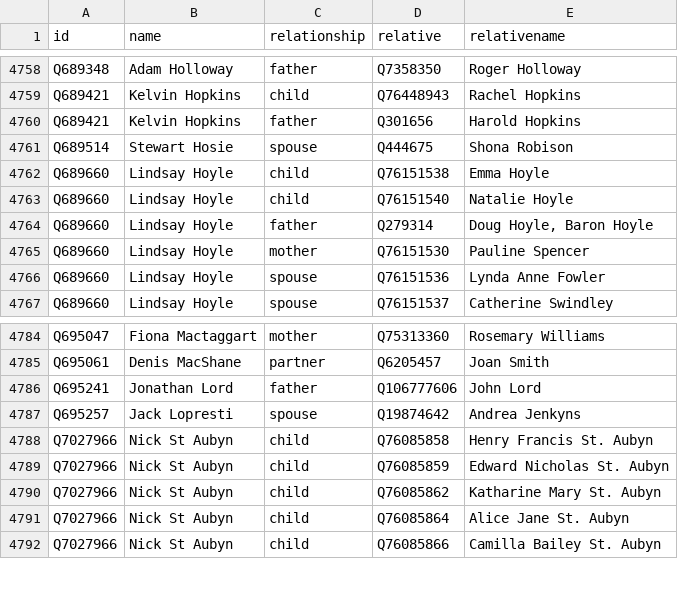
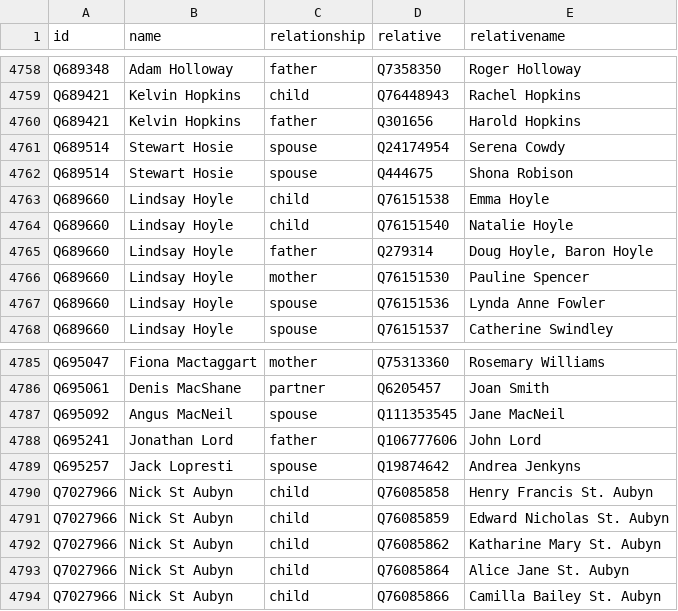
Before and after one commit to every-politician-scrapers/united-kingdom-cabinet, a CSV file: html/family.csv, drawn as a sheet; only a part is shown, gaps mark what is left out.

```diff
--- a/html/family.csv
+++ b/html/family.csv
@@ -4760,2 +4760,3 @@ Q689421,Kelvin Hopkins,child,Q76448943,Rachel Hopkins
 Q689421,Kelvin Hopkins,father,Q301656,Harold Hopkins
+Q689514,Stewart Hosie,spouse,Q24174954,Serena Cowdy
 Q689514,Stewart Hosie,spouse,Q444675,Shona Robison
@@ -4785,2 +4786,3 @@ Q695047,Fiona Mactaggart,mother,Q75313360,Rosemary Williams
 Q695061,Denis MacShane,partner,Q6205457,Joan Smith
+Q695092,Angus MacNeil,spouse,Q111353545,Jane MacNeil
 Q695241,Jonathan Lord,father,Q106777606,John Lord
```
Also changed, not shown: html/legislators.csv.
